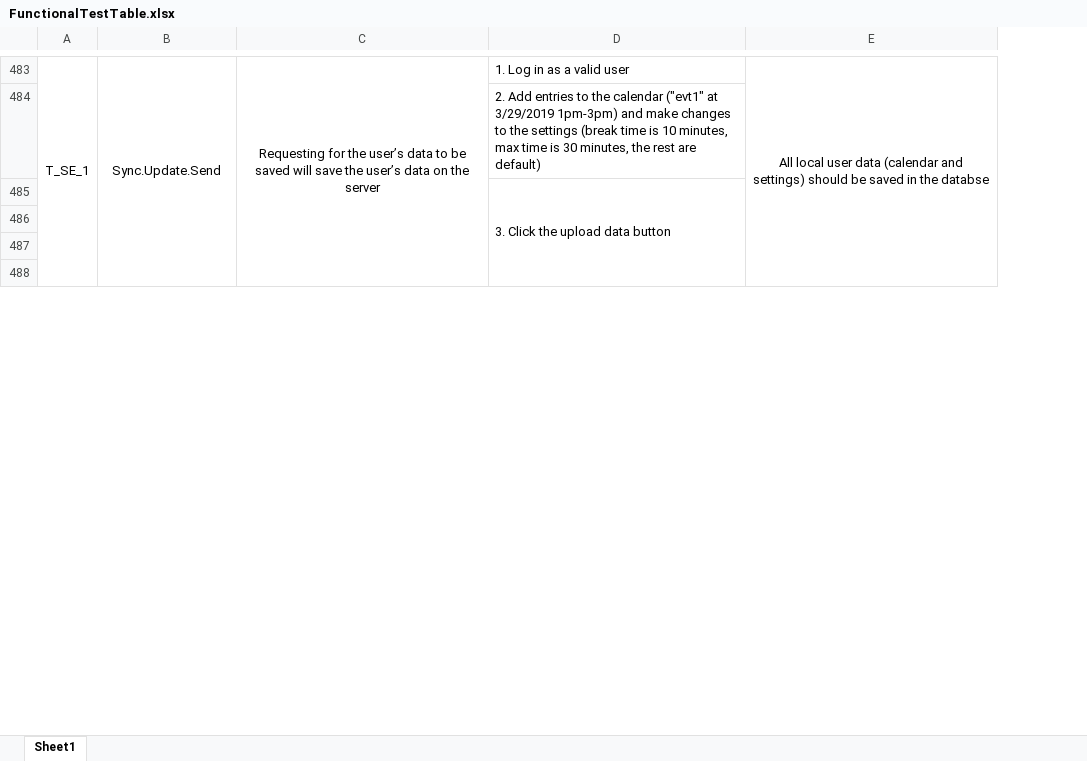
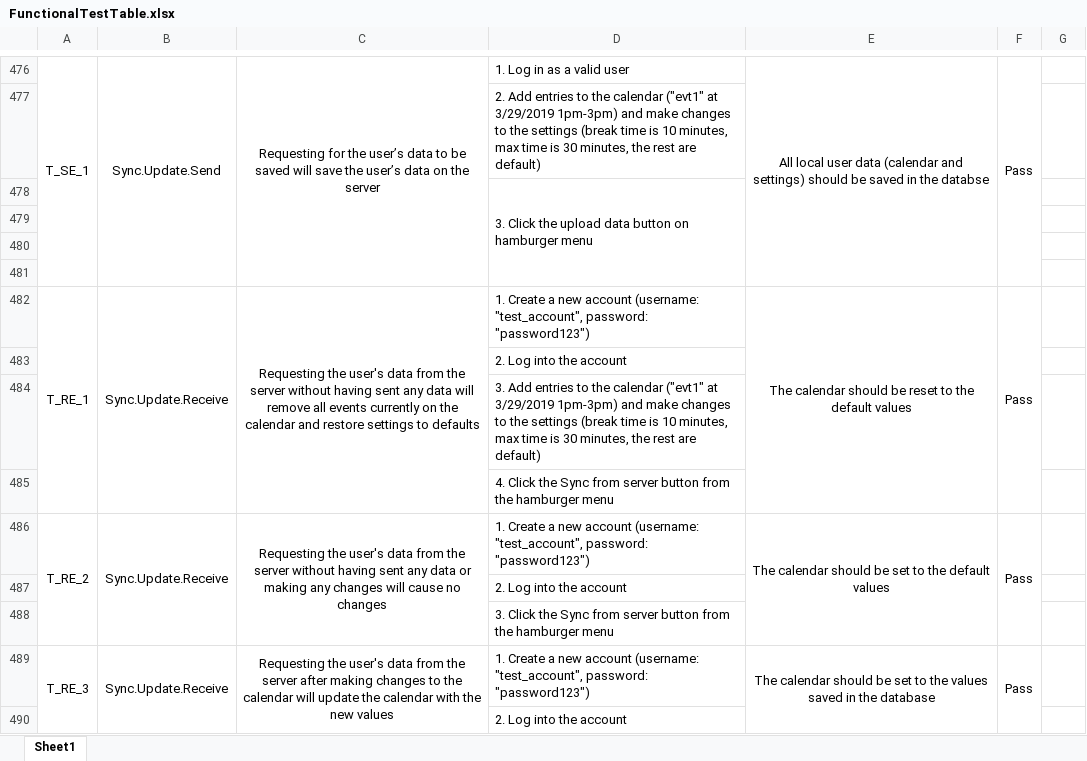
Before and after one commit to jcassarly/SamuraiJackAndHisSchedule, an Excel workbook: FunctionalTestTable.xlsx, sheet Sheet1, drawn as a sheet; only a part is shown, gaps mark what is left out; values as stored, in another font and other column widths than the file's, no borders; addresses are those after the commit; the diff covers the shown part only; the diff names each change by its address in the sheet, - before the commit and + after, or states it on an @@ line.

Commit message:
updated functional tests removed duplicates changed incorrect values that changed since it was made added hamburger menu tests made a note that the settings login/logout is on hamburger menu performed each functional test and noted its status. many of the failing cases have notes as to why they failed (such as not implmented)

```diff
--- a/FunctionalTestTable.xlsx (sheet Sheet1)
+++ b/FunctionalTestTable.xlsx (sheet Sheet1)
+column F, row 476: Pass
+column G, empty
-D478: 3. Click the upload data button
+D478: 3. Click the upload data button on hamburger menu
+row 482: T_RE_1 | Sync.Update.Receive | Requesting the user's data from the server without having sent any data will remove all events currently on the calendar and restore settings to defaults | 1. Create a new account (username: "test_account", password: "password123") | The calendar should be reset to the default values | Pass
+row 483:  |  |  | 2. Log into the account
+row 484:  |  |  | 3. Add entries to the calendar ("evt1" at 3/29/2019 1pm-3pm) and make changes to the settings (break time is 10 minutes, max time is 30 minutes, the rest are default)
+row 485:  |  |  | 4. Click the Sync from server button from the hamburger menu
+row 486: T_RE_2 | Sync.Update.Receive | Requesting the user's data from the server without having sent any data or making any changes will cause no changes | 1. Create a new account (username: "test_account", password: "password123") | The calendar should be set to the default values | Pass
+row 487:  |  |  | 2. Log into the account
+row 488:  |  |  | 3. Click the Sync from server button from the hamburger menu
+row 489: T_RE_3 | Sync.Update.Receive | Requesting the user's data from the server after making changes to the calendar will update the calendar with the new values | 1. Create a new account (username: "test_account", password: "password123") | The calendar should be set to the values saved in the database | Pass
+row 490:  |  |  | 2. Log into the account
```
Also changed, not shown: 7 added rows, 7 removed rows, 49 edited cells and merged cells elsewhere in this sheet, 1 other file.
